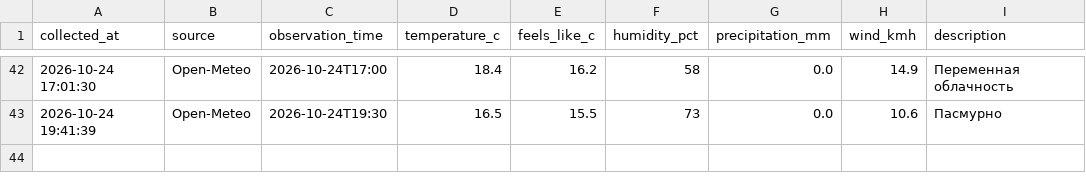
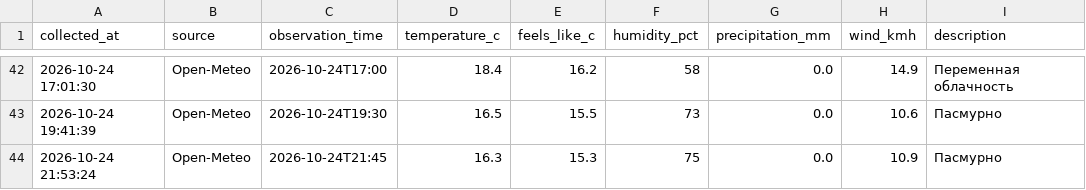
Before and after one commit to islamnasirova-cyber/weather-baku2, a CSV file: weather_baku.csv, drawn as a sheet; only a part is shown, gaps mark what is left out.

Commit message:
Weather update 2026-10-24 17:53 UTC

```diff
--- a/weather_baku.csv
+++ b/weather_baku.csv
@@ -43 +43,2 @@
 2026-10-24 19:41:39,Open-Meteo,2026-10-24T19:30,16.5,15.5,73,0.0,10.6,Пасмурно
+2026-10-24 21:53:24,Open-Meteo,2026-10-24T21:45,16.3,15.3,75,0.0,10.9,Пасмурно
```
